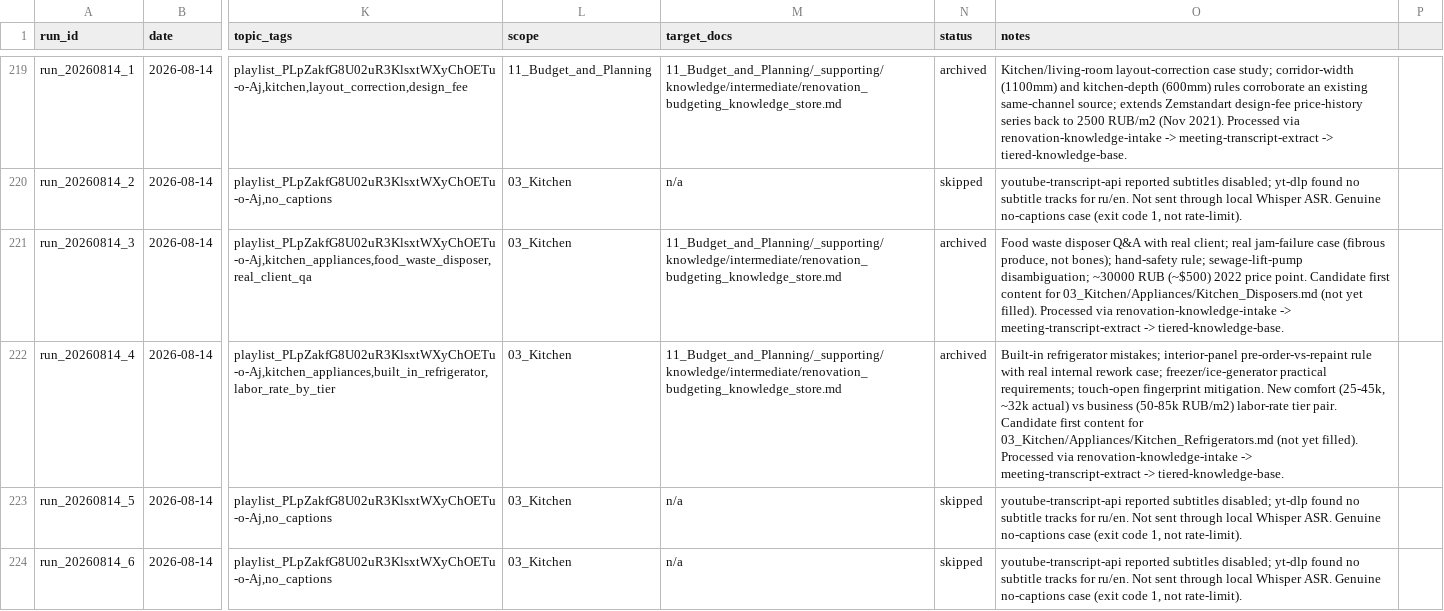
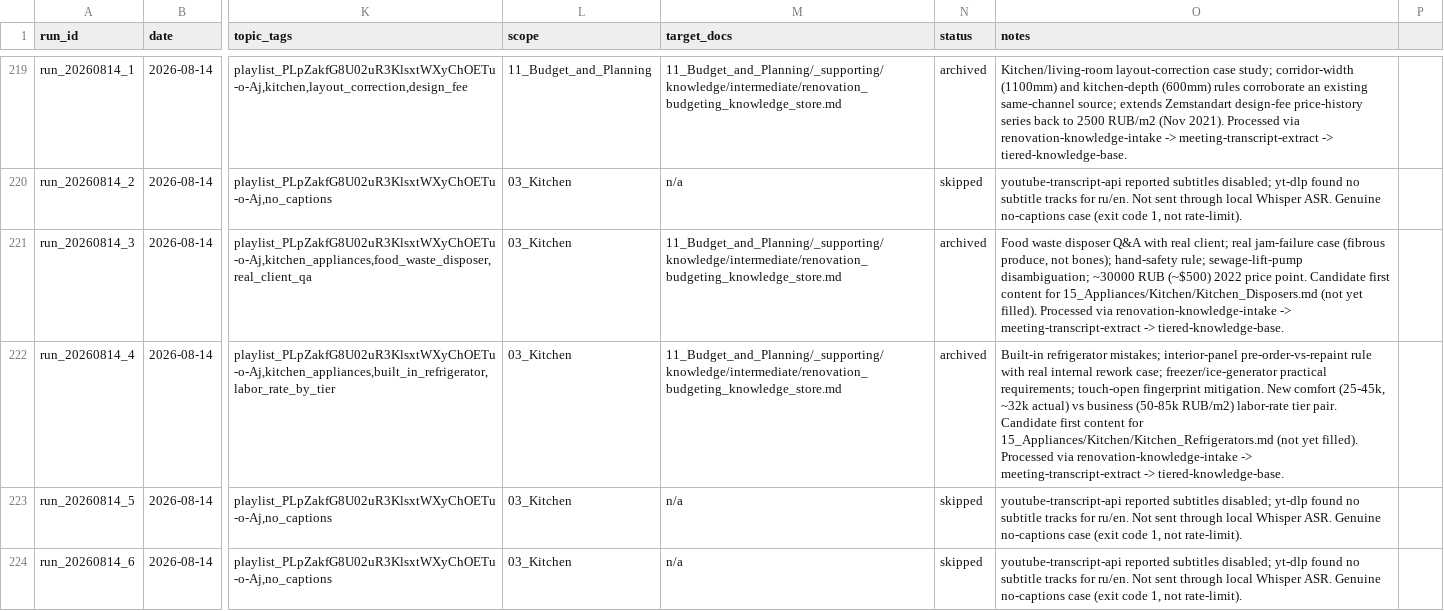
Before and after one commit to AliakseiBabko/price-scrapper, a CSV file: 00_Master/processed_sources.csv, drawn as a sheet; only a part is shown, gaps mark what is left out; the diff names each change by its address in the sheet, - before the commit and + after, or states it on an @@ line.

Commit message:
refactor: consolidate appliance content into new top-level 15_Appliances
Appliance-domain content (category comparisons, technical analysis,
individual model spec sheets) was scattered across three locations even
though it's a shared domain, not room-specific:
- 00_Master/Appliance_Preferences.md, Appliance_Set_Rules.md
- 03_Kitchen/Appliances/ (category pages, analysis/, models/)
- 09_Laundry_Room/Laundry_Appliance_Sets.md, models/

Per explicit user decision, moved all of it into a new top-level
15_Appliances/ folder (Kitchen/, Laundry/ subfolders), following the
existing 14_Furniture precedent for domain-scoped content. Room index
pages (Kitchen_Index.md, Laundry_Index.md) keep exactly what they had -
the final selection + links - now pointing at the new location, plus a
new backlink to 15_Appliances/Appliances_Index.md (new overview page).
00_Master keeps only genuinely cross-cutting docs now (Family
Requirements, Design Concept, the dashboard).

Rewrote all path-based references (skills, .antigravityrules, CSV,
budgeting knowledge store, HVAC/Bathroom pages that cite Hood_Analysis
by full path). Bare wikilinks ([[Kitchen_Appliance_Sets]] etc.) needed
no changes - verified every moved filename is unique vault-wide.

Also fixes two issues surfaced while verifying this move:
- 09_Laundry_Room/analysis/Dos_and_Donts.md still had 5 stale
  90_Archive references that the prior _Inbox/_Archive rename commit
  missed (apparently reverted by an in-session git stash/pop used to
  probe verify-script state) - corrected to _Archive.
- _Archive/homestyler_exports/ (an empty, git-untracked placeholder
  directory referenced by verify_cad_pipeline.py and the
  homestyler-cad-to-revit skill) was silently dropped by that same
  stash operation, since git stash does not preserve empty
  directories. Recreated it with a .gitkeep so it's now tracked and
  can't silently disappear again. Confirmed via git log that the
  directory never had tracked contents, so nothing else was lost.

Verified: no leftover 00_Inbox/90_Archive/old-appliance-path references
anywhere in the repo, verify_cad_pipeline.py passes.

```diff
--- a/00_Master/processed_sources.csv
+++ b/00_Master/processed_sources.csv
-O221 (notes): …content for 03_Kitchen/Appliances/Kitchen_Disposers.md (not yet…
+O221 (notes): …content for 15_Appliances/Kitchen/Kitchen_Disposers.md (not yet…
-O222 (notes): …content for 03_Kitchen/Appliances/Kitchen_Refrigerators.md (not yet…
+O222 (notes): …content for 15_Appliances/Kitchen/Kitchen_Refrigerators.md (not yet…
```
Also changed, not shown: 36 other files.
